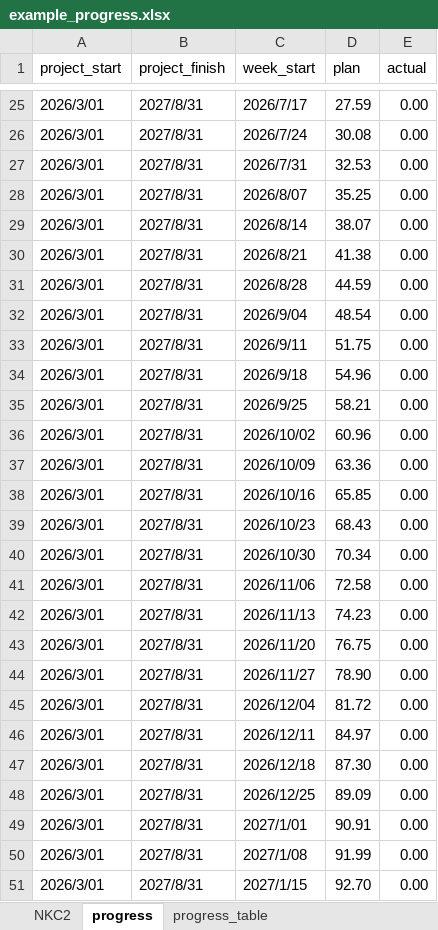
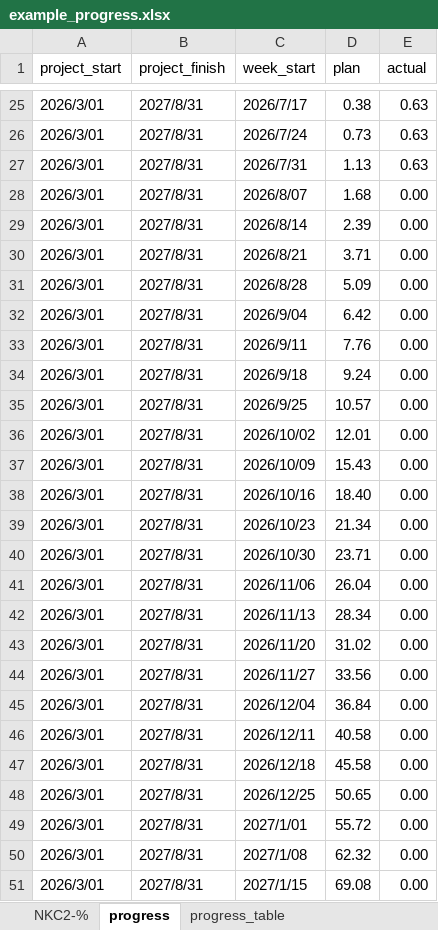
Before and after one commit to Suzanoo/okd, an Excel workbook: public/data/example_progress.xlsx, sheet progress, drawn as a sheet; only a part is shown, gaps mark what is left out; values as stored, in another font and other column widths than the file's, no cell formats; the diff covers the shown part only; the diff names each change by its address in the sheet, - before the commit and + after, or states it on an @@ line.

Commit message:
update example_progress.xlxs

```diff
--- a/public/data/example_progress.xlsx (sheet progress)
+++ b/public/data/example_progress.xlsx (sheet progress)
-sheet tab: NKC2
+sheet tab: NKC2-%
-D25 (plan): 27.59
+D25 (plan): 0.38
-E25:E27 (actual): 0.00
+E25:E27 (actual): 0.63
-D26 (plan): 30.08
+D26 (plan): 0.73
-D27 (plan): 32.53
+D27 (plan): 1.13
-D28 (plan): 35.25
+D28 (plan): 1.68
-D29 (plan): 38.07
+D29 (plan): 2.39
-D30 (plan): 41.38
+D30 (plan): 3.71
-D31 (plan): 44.59
+D31 (plan): 5.09
-D32 (plan): 48.54
+D32 (plan): 6.42
-D33 (plan): 51.75
+D33 (plan): 7.76
-D34 (plan): 54.96
+D34 (plan): 9.24
-D35 (plan): 58.21
+D35 (plan): 10.57
-D36 (plan): 60.96
+D36 (plan): 12.01
-D37 (plan): 63.36
+D37 (plan): 15.43
-D38 (plan): 65.85
+D38 (plan): 18.40
-D39 (plan): 68.43
+D39 (plan): 21.34
-D40 (plan): 70.34
+D40 (plan): 23.71
-D41 (plan): 72.58
+D41 (plan): 26.04
-D42 (plan): 74.23
+D42 (plan): 28.34
-D43 (plan): 76.75
+D43 (plan): 31.02
-D44 (plan): 78.90
+D44 (plan): 33.56
-D45 (plan): 81.72
+D45 (plan): 36.84
-D46 (plan): 84.97
+D46 (plan): 40.58
-D47 (plan): 87.30
+D47 (plan): 45.58
-D48 (plan): 89.09
+D48 (plan): 50.65
-D49 (plan): 90.91
+D49 (plan): 55.72
-D50 (plan): 91.99
+D50 (plan): 62.32
-D51 (plan): 92.70
+D51 (plan): 69.08
```
Also changed, not shown: 62 edited cells elsewhere in this sheet, sheet progress_table, sheet NKC2-%, cell formats, formulas that keep their value, hidden cells, charts or pictures.
